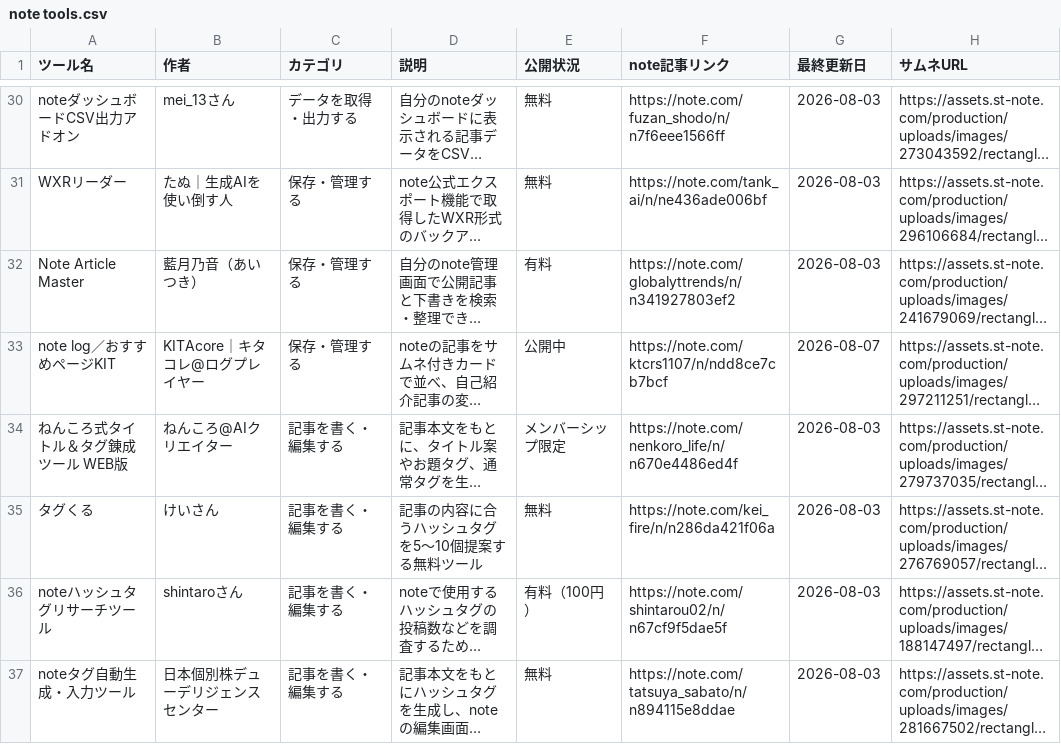
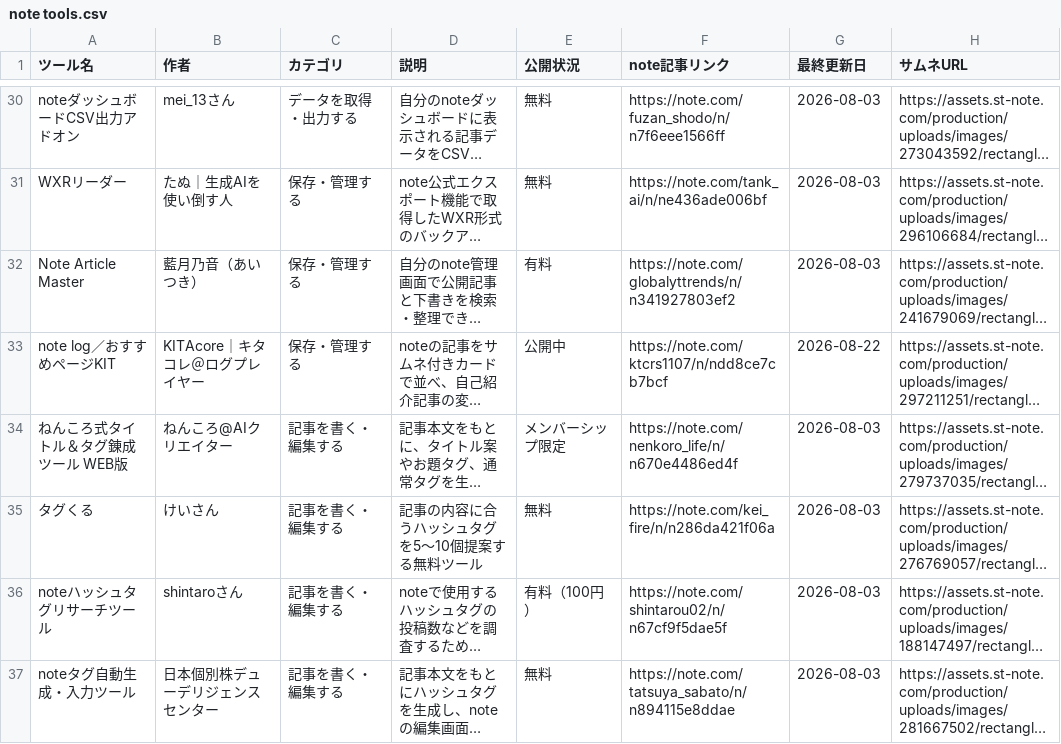
Before and after one commit to Ashes-tribirth/note-tools-site, a CSV file: note tools.csv, drawn as a sheet; only a part is shown, gaps mark what is left out; long unchanged cells end in …; the diff covers the shown part only; the diff names each change by its address in the sheet, - before the commit and + after, or states it on an @@ line.

```diff
--- a/note tools.csv
+++ b/note tools.csv
-B33 (作者): KITAcore｜キタコレ@ログプレイヤー
+B33 (作者): KITAcore｜キタコレ＠ログプレイヤー
-G33 (最終更新日): 2026-08-07
+G33 (最終更新日): 2026-08-22
```
Also changed, not shown: 2 added rows and 11 edited cells elsewhere in this file, 1 other file.
